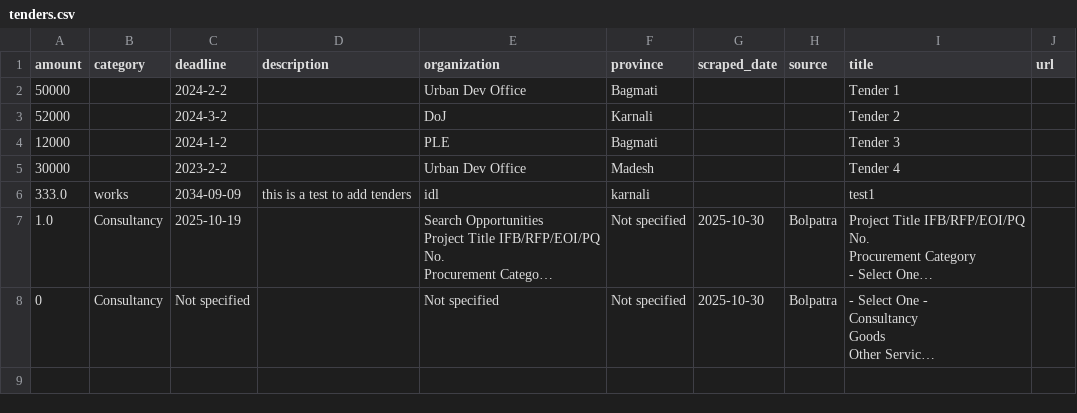
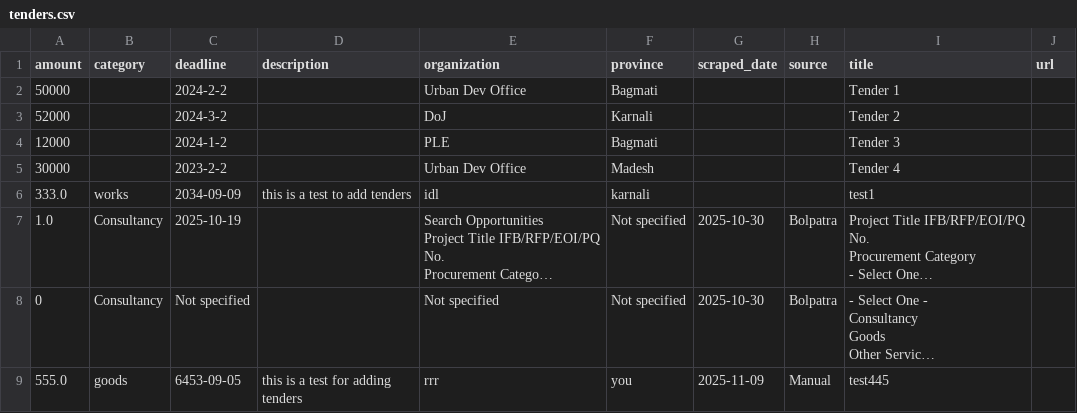
Before and after one commit to Idkmymans/job-search, a CSV file: tenders.csv, drawn as a sheet; long unchanged cells end in …; the diff names each change by its address in the sheet, - before the commit and + after, or states it on an @@ line.

```diff
--- a/tenders.csv
+++ b/tenders.csv
+row 9: 555.0 | goods | 6453-09-05 | this is a test for adding tenders | rrr | you | 2025-11-09 | Manual | test445
```
Also changed, not shown: 3 other files.
